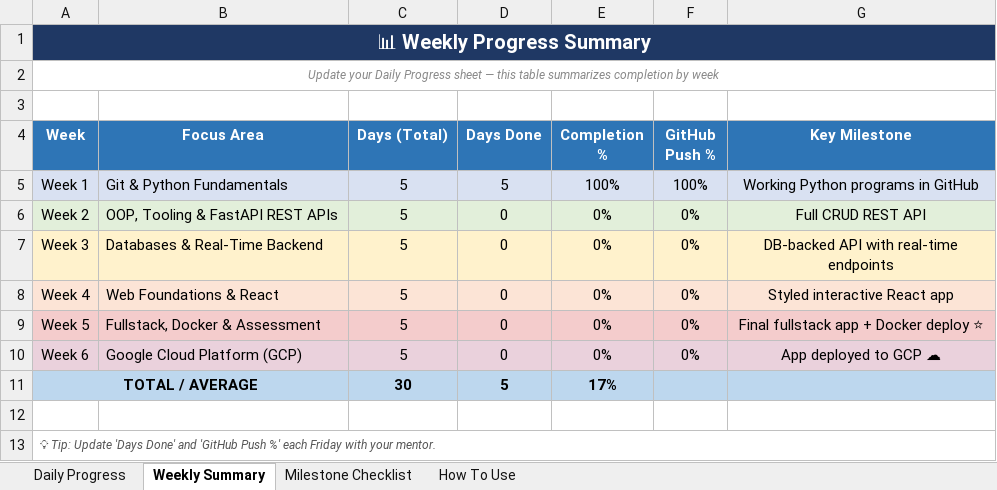
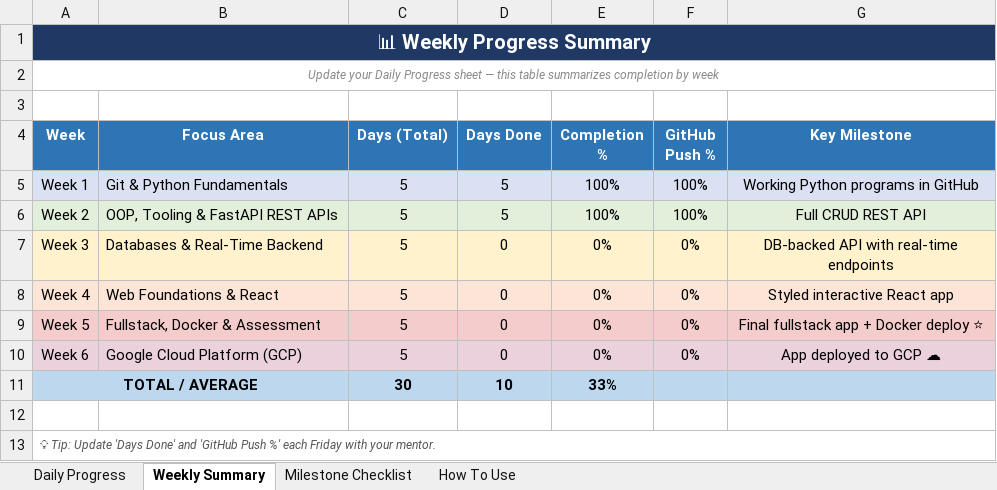
Before and after one commit to Ramya-Dhamodharan/internship-training, an Excel workbook: Intern_Training_Progress_Tracker.xlsx, sheet Weekly Summary, drawn as a sheet; values as stored, in another font and other column widths than the file's, no borders; the diff names each change by its address in the sheet, - before the commit and + after, or states it on an @@ line.

```diff
--- a/Intern_Training_Progress_Tracker.xlsx (sheet Weekly Summary)
+++ b/Intern_Training_Progress_Tracker.xlsx (sheet Weekly Summary)
-D6 (Days Done): 0
+D6 (Days Done): 5
-E6 (Completion %): 0%
+E6 (Completion %): 100%
-F6 (GitHub Push %): 0%
+F6 (GitHub Push %): 100%
-D11 (Days Done): 5
+D11 (Days Done): 10
-E11 (Completion %): 17%
+E11 (Completion %): 33%
```
Also changed, not shown: sheet Daily Progress, sheet Milestone Checklist.
